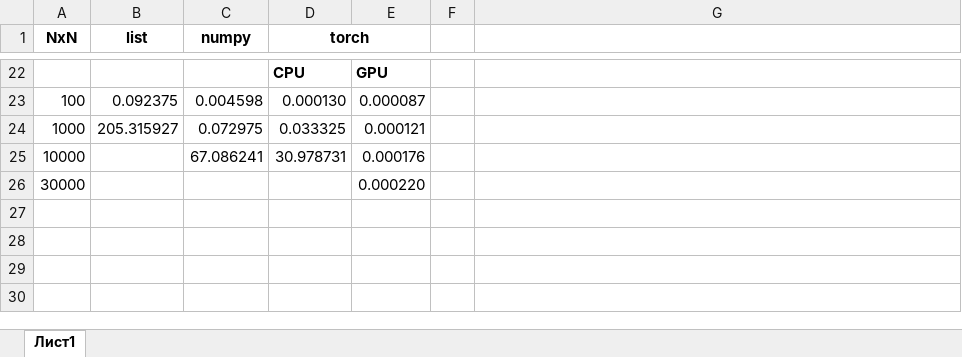
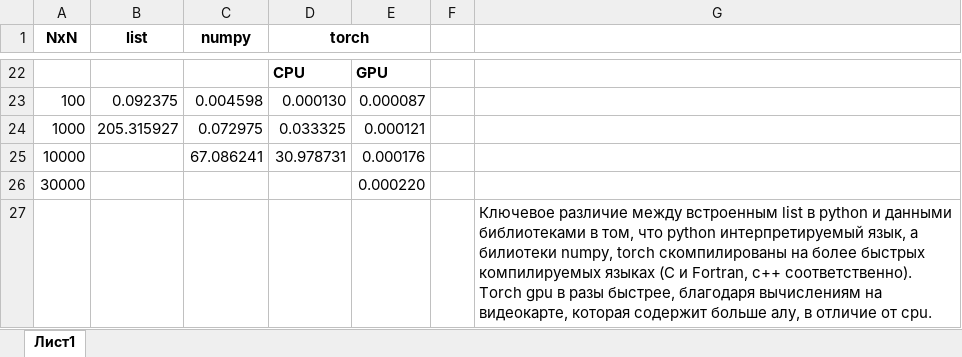
Before and after one commit to arsentyeva-n/ProcessCalculus, an Excel workbook: list numpy torch.xlsx, sheet Лист1, drawn as a sheet; only a part is shown, gaps mark what is left out; values as stored, in another font and other column widths than the file's, no borders; charts and pictures not drawn; the diff names each change by its address in the sheet, - before the commit and + after, or states it on an @@ line.

```diff
--- a/list numpy torch.xlsx (sheet Лист1)
+++ b/list numpy torch.xlsx (sheet Лист1)
+row 27:  |  |  |  |  |  | Ключевое различие между встроенным list в python и данными библиотеками в том, что python интерпретируемый язык, а билиотеки numpy, torch скомпилированы на более быстрых компилируемых языках (C и Fortran, c++ соответственно). Torch gpu в разы быстрее, благодаря вычислениям на видеокарте, которая содержит больше алу, в отличие от cpu.
```
Also changed, not shown: charts or pictures, 7 other files.
